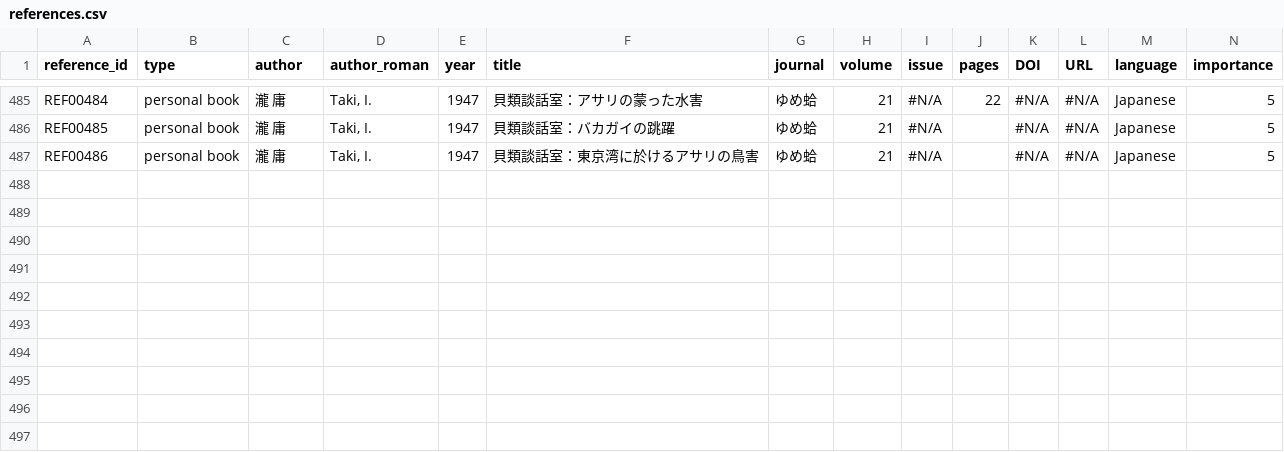
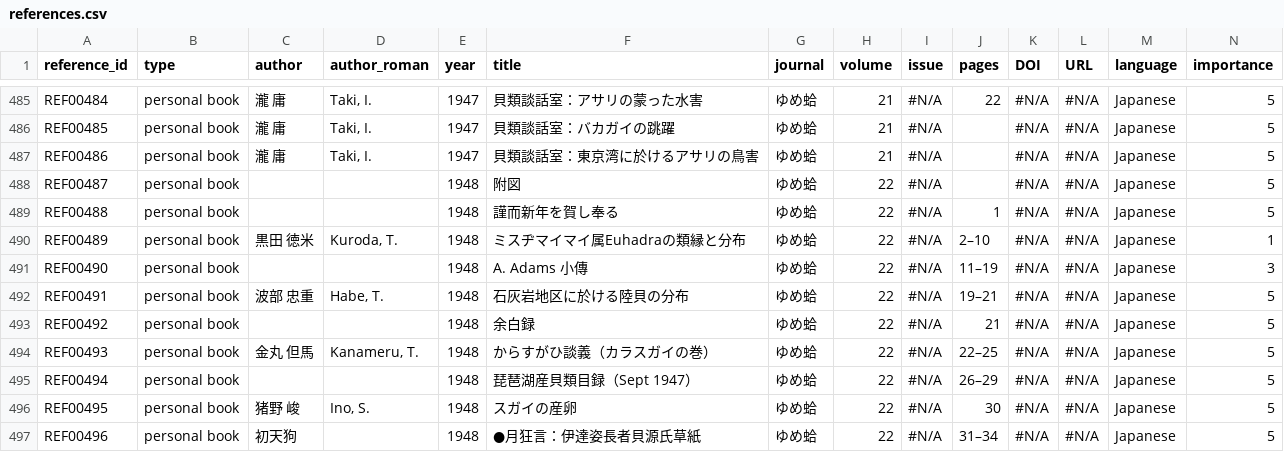
Before and after one commit to frog3064-sys/kagoshima-mollusk-guide, a CSV file: data/references.csv, drawn as a sheet; only a part is shown, gaps mark what is left out; rows hold the shown columns only; the diff names each change by its address in the sheet, - before the commit and + after, or states it on an @@ line.

```diff
--- a/data/references.csv
+++ b/data/references.csv
+row 488: REF00487 | personal book |  |  | 1948 | 附図 | ゆめ蛤 | 22 | #N/A |  | #N/A | #N/A | Japanese | 5
+row 489: REF00488 | personal book |  |  | 1948 | 謹而新年を賀し奉る | ゆめ蛤 | 22 | #N/A | 1 | #N/A | #N/A | Japanese | 5
+row 490: REF00489 | personal book | 黒田 徳米 | Kuroda, T. | 1948 | ミスヂマイマイ属Euhadraの類縁と分布 | ゆめ蛤 | 22 | #N/A | 2–10 | #N/A | #N/A | Japanese | 1
+row 491: REF00490 | personal book |  |  | 1948 | A. Adams 小傳 | ゆめ蛤 | 22 | #N/A | 11–19 | #N/A | #N/A | Japanese | 3
+row 492: REF00491 | personal book | 波部 忠重 | Habe, T. | 1948 | 石灰岩地区に於ける陸貝の分布 | ゆめ蛤 | 22 | #N/A | 19–21 | #N/A | #N/A | Japanese | 5
+row 493: REF00492 | personal book |  |  | 1948 | 余白録 | ゆめ蛤 | 22 | #N/A | 21 | #N/A | #N/A | Japanese | 5
+row 494: REF00493 | personal book | 金丸 但馬 | Kanameru, T. | 1948 | からすがひ談義（カラスガイの巻） | ゆめ蛤 | 22 | #N/A | 22–25 | #N/A | #N/A | Japanese | 5
+row 495: REF00494 | personal book |  |  | 1948 | 琵琶湖産貝類目録（Sept 1947） | ゆめ蛤 | 22 | #N/A | 26–29 | #N/A | #N/A | Japanese | 5
+row 496: REF00495 | personal book | 猪野 峻 | Ino, S. | 1948 | スガイの産卵 | ゆめ蛤 | 22 | #N/A | 30 | #N/A | #N/A | Japanese | 5
+row 497: REF00496 | personal book | 初天狗 |  | 1948 | ●月狂言：伊達姿長者貝源氏草紙 | ゆめ蛤 | 22 | #N/A | 31–34 | #N/A | #N/A | Japanese | 5
```
Also changed, not shown: data/photos.csv.
